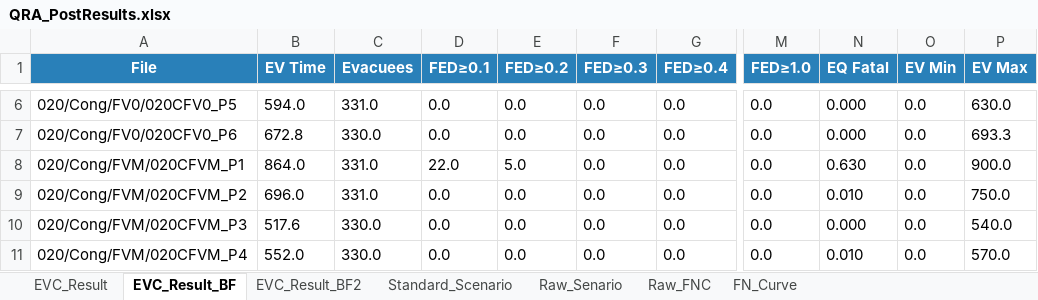
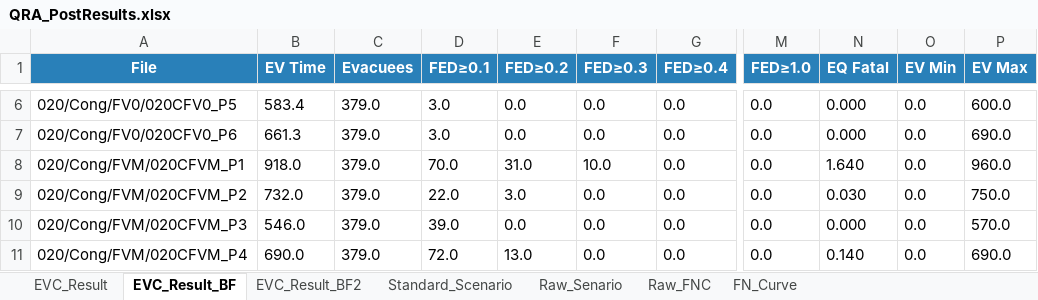
Before and after one commit to Faithful007/QRA-project, an Excel workbook: QRA_PostResults.xlsx, sheet EVC_Result_BF, drawn as a sheet; only a part is shown, gaps mark what is left out; values as stored, in another font and other column widths than the file's, no borders; the diff covers the shown part only; the diff names each change by its address in the sheet, - before the commit and + after, or states it on an @@ line.

```diff
--- a/QRA_PostResults.xlsx (sheet EVC_Result_BF)
+++ b/QRA_PostResults.xlsx (sheet EVC_Result_BF)
-B6 (EV Time): 594.0
+B6 (EV Time): 583.4
-C6 (Evacuees): 331.0
+C6 (Evacuees): 379.0
-D6:D7 (FED≥0.1): 0.0
+D6:D7 (FED≥0.1): 3.0
-P6 (EV Max): 630.0
+P6 (EV Max): 600.0
-B7 (EV Time): 672.8
+B7 (EV Time): 661.3
-C7 (Evacuees): 330.0
+C7 (Evacuees): 379.0
-P7 (EV Max): 693.3
+P7 (EV Max): 690.0
-B8 (EV Time): 864.0
+B8 (EV Time): 918.0
-C8:C9 (Evacuees): 331.0
+C8:C9 (Evacuees): 379.0
-D8 (FED≥0.1): 22.0
+D8 (FED≥0.1): 70.0
-E8 (FED≥0.2): 5.0
+E8 (FED≥0.2): 31.0
-F8 (FED≥0.3): 0.0
+F8 (FED≥0.3): 10.0
-N8 (EQ Fatal): 0.630
+N8 (EQ Fatal): 1.640
-P8 (EV Max): 900.0
+P8 (EV Max): 960.0
-B9 (EV Time): 696.0
+B9 (EV Time): 732.0
-D9 (FED≥0.1): 0.0
+D9 (FED≥0.1): 22.0
-E9 (FED≥0.2): 0.0
+E9 (FED≥0.2): 3.0
-N9 (EQ Fatal): 0.010
+N9 (EQ Fatal): 0.030
-B10 (EV Time): 517.6
+B10 (EV Time): 546.0
-C10:C11 (Evacuees): 330.0
+C10:C11 (Evacuees): 379.0
-D10 (FED≥0.1): 0.0
+D10 (FED≥0.1): 39.0
-P10 (EV Max): 540.0
+P10 (EV Max): 570.0
-B11 (EV Time): 552.0
+B11 (EV Time): 690.0
-D11 (FED≥0.1): 0.0
+D11 (FED≥0.1): 72.0
-E11 (FED≥0.2): 0.0
+E11 (FED≥0.2): 13.0
-N11 (EQ Fatal): 0.010
+N11 (EQ Fatal): 0.140
-P11 (EV Max): 570.0
+P11 (EV Max): 690.0
```
Also changed, not shown: 1147 edited cells elsewhere in this sheet, sheet Raw_Senario, sheet Raw_FNC, sheet EVC_Result, sheet Standard_Scenario, sheet EVC_Result_BF2, charts or pictures, 18 other files.
